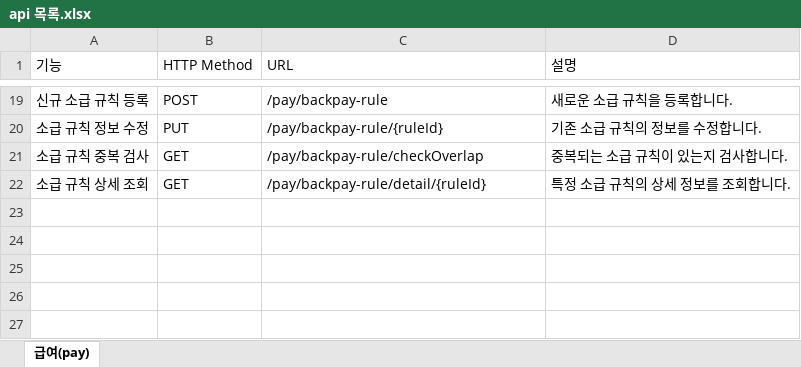
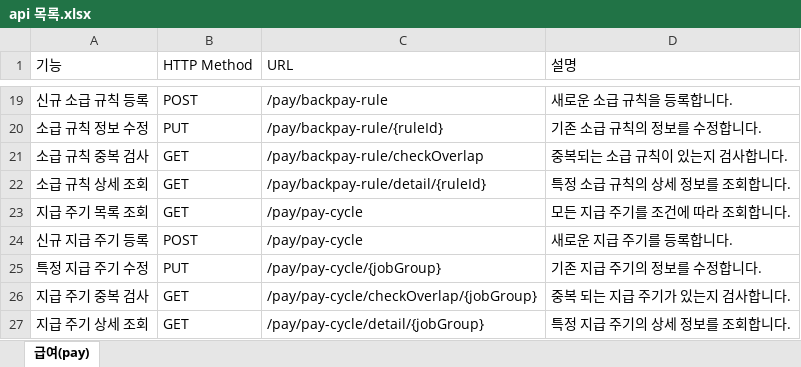
Before and after one commit to clsoftlab-lang/clsoftlab, an Excel workbook: api 목록.xlsx, sheet 급여(pay), drawn as a sheet; only a part is shown, gaps mark what is left out; values as stored, in another font and other column widths than the file's, no borders; charts and pictures and table styles not drawn; the diff names each change by its address in the sheet, - before the commit and + after, or states it on an @@ line.

```diff
--- a/api 목록.xlsx (sheet 급여(pay))
+++ b/api 목록.xlsx (sheet 급여(pay))
+row 23: 지급 주기 목록 조회 | GET | /pay/pay-cycle | 모든 지급 주기를 조건에 따라 조회합니다.
+row 24: 신규 지급 주기 등록 | POST | /pay/pay-cycle | 새로운 지급 주기를 등록합니다.
+row 25: 특정 지급 주기 수정 | PUT | /pay/pay-cycle/{jobGroup} | 기존 지급 주기의 정보를 수정합니다.
+row 26: 지급 주기 중복 검사 | GET | /pay/pay-cycle/checkOverlap/{jobGroup} | 중복 되는 지급 주기가 있는지 검사합니다.
+row 27: 지급 주기 상세 조회 | GET | /pay/pay-cycle/detail/{jobGroup} | 특정 지급 주기의 상세 정보를 조회합니다.
```
Also changed, not shown: 17 other files.
